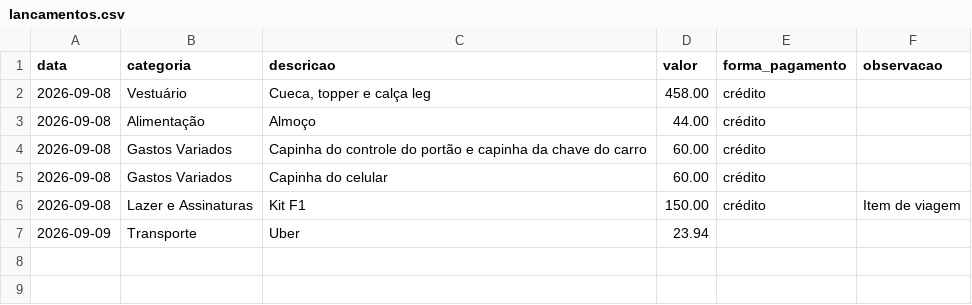
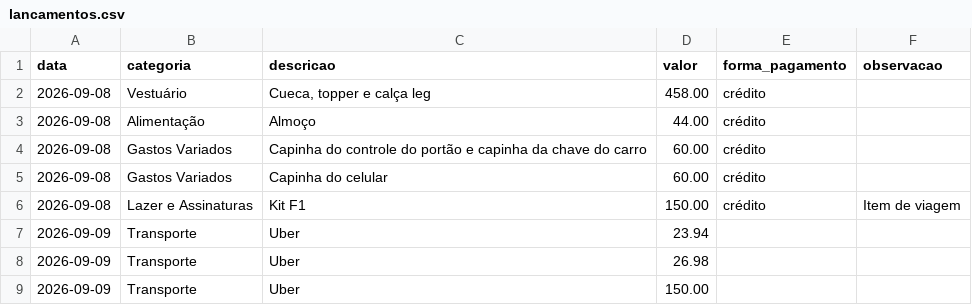
Before and after one commit to brunofelizardo2109-spec/Bruno, a CSV file: financeiro/lancamentos.csv, drawn as a sheet.

```diff
--- a/financeiro/lancamentos.csv
+++ b/financeiro/lancamentos.csv
@@ -7 +7,3 @@ data,categoria,descricao,valor,forma_pagamento,observacao
 2026-09-09,Transporte,Uber,23.94,,
+2026-09-09,Transporte,Uber,26.98,,
+2026-09-09,Transporte,Uber,150.00,,
```
